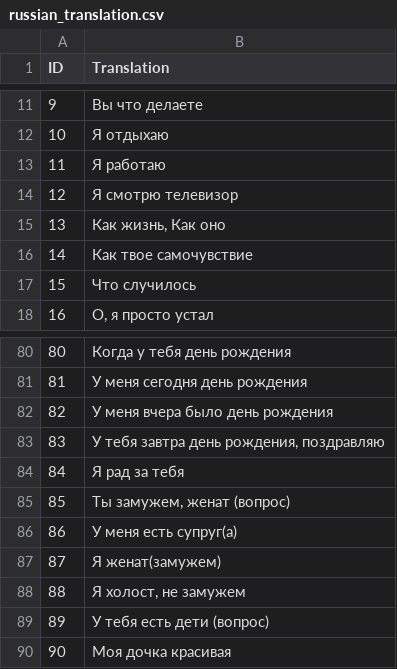
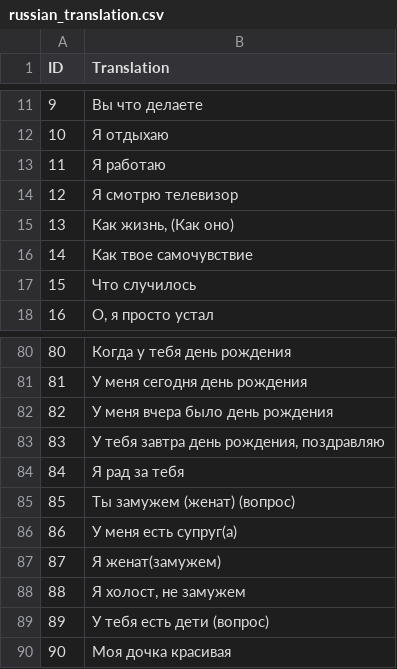
Before and after one commit to krslproject/FluentSigners-50, a CSV file: russian_translation.csv, drawn as a sheet; only a part is shown, gaps mark what is left out.

Commit message:
Update russian_translation.csv

```diff
--- a/russian_translation.csv
+++ b/russian_translation.csv
@@ -14,3 +14,3 @@ ID,Translation
 12,Я смотрю телевизор
-13,"Как жизнь, Как оно"
+13,"Как жизнь, (Как оно)"
 14,Как твое самочувствие
@@ -84,3 +84,3 @@ ID,Translation
 84,Я рад за тебя
-85,"Ты замужем, женат (вопрос)"
+85,"Ты замужем (женат) (вопрос)"
 86,У меня есть супруг(а)
```
